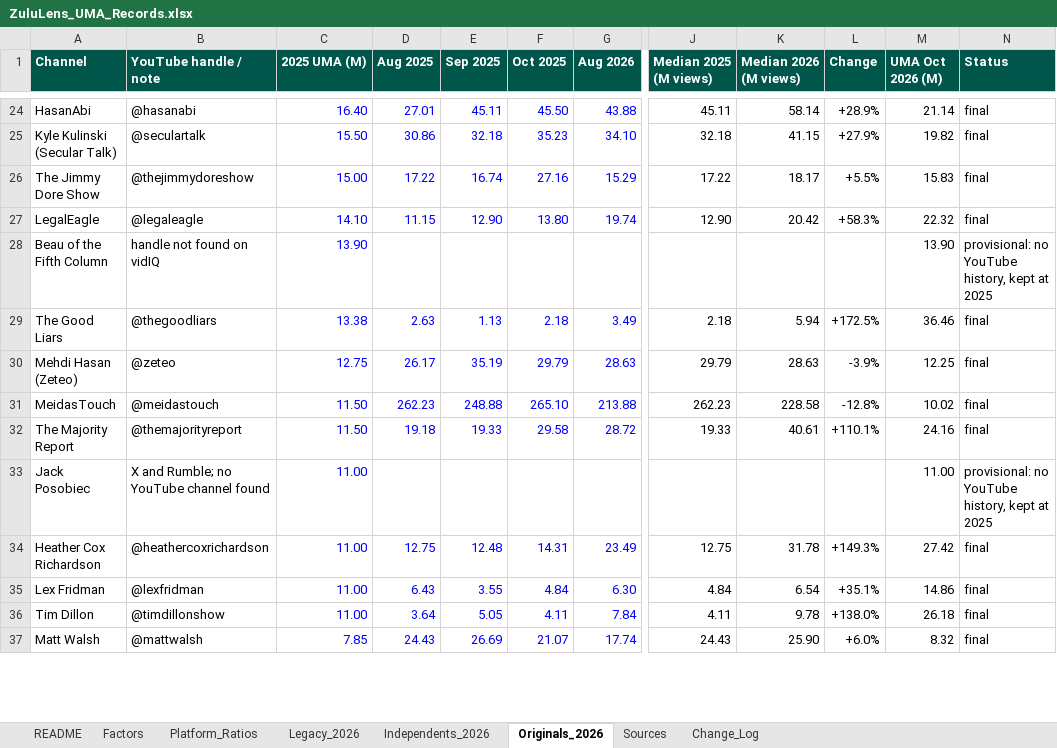
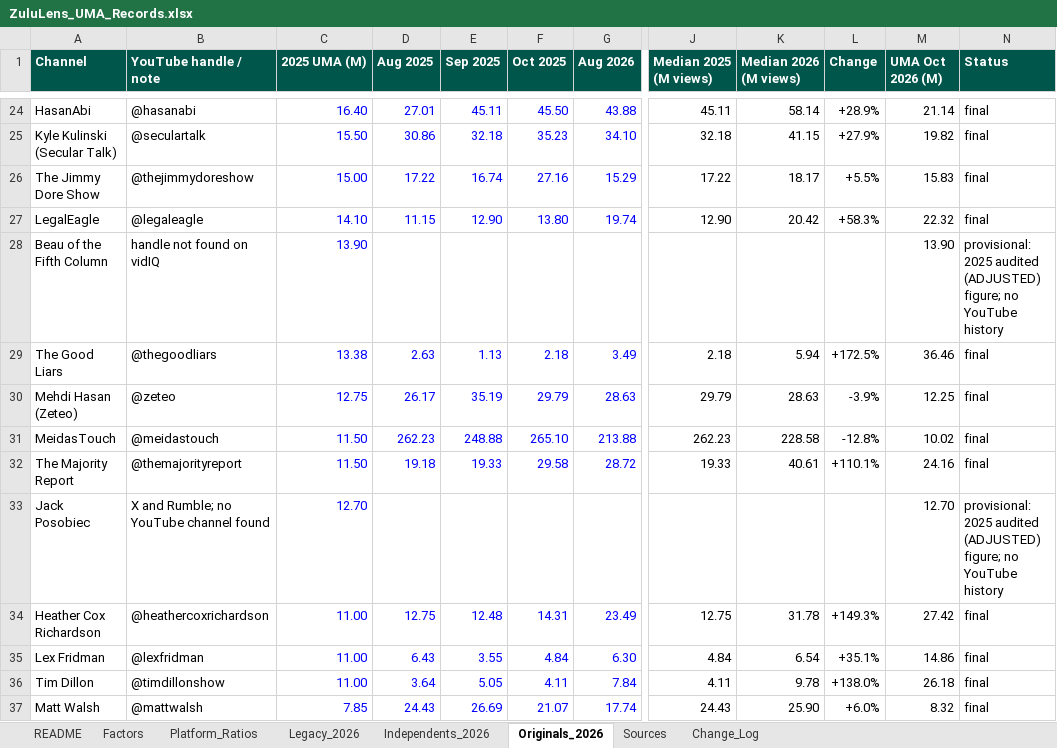
Before and after one commit to vibol-zulu/zululens-timeline, an Excel workbook: ZuluLens_UMA_Records.xlsx, sheet Originals_2026, drawn as a sheet; only a part is shown, gaps mark what is left out; values as stored, in another font and other column widths than the file's, no borders; the diff covers the shown part only; the diff names each change by its address in the sheet, - before the commit and + after, or states it on an @@ line.

```diff
--- a/ZuluLens_UMA_Records.xlsx (sheet Originals_2026)
+++ b/ZuluLens_UMA_Records.xlsx (sheet Originals_2026)
-N28 (Status): provisional: no YouTube history, kept at 2025
+N28 (Status): provisional: 2025 audited (ADJUSTED) figure; no YouTube history
-C33 (2025 UMA (M)): 11.00
+C33 (2025 UMA (M)): 12.70
-M33 (UMA Oct 2026 (M)): 11.00
+M33 (UMA Oct 2026 (M)): 12.70
-N33 (Status): provisional: no YouTube history, kept at 2025
+N33 (Status): provisional: 2025 audited (ADJUSTED) figure; no YouTube history
```
Also changed, not shown: 11 edited cells elsewhere in this sheet, sheet Change_Log, 1 other file.
